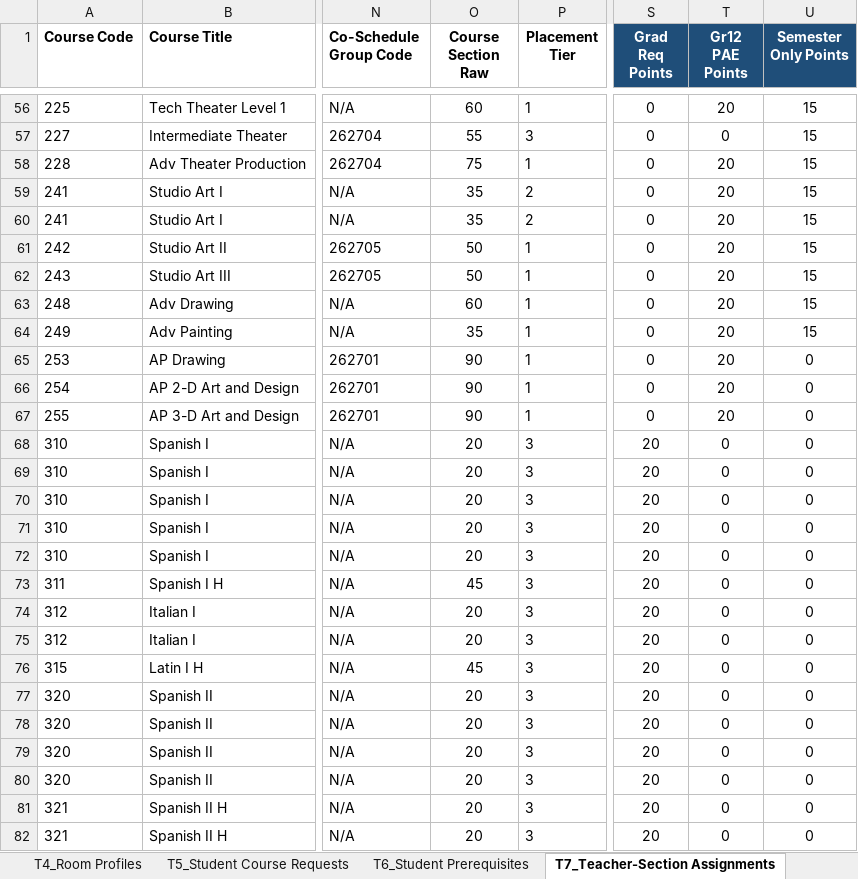
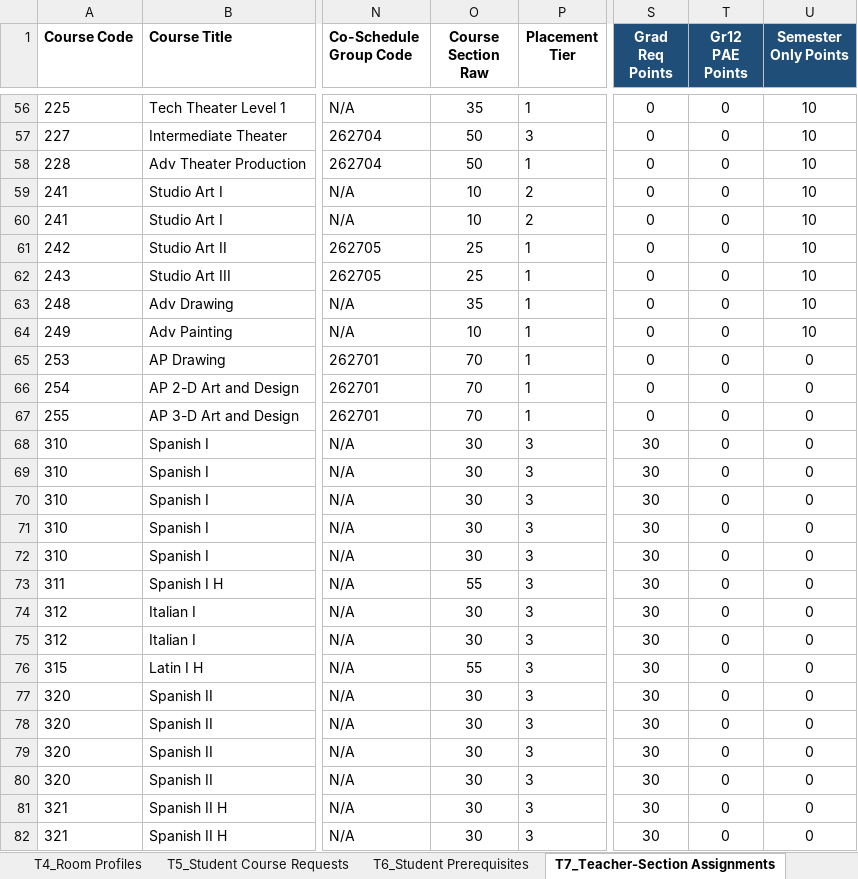
Before and after one commit to jciofalopowerllc-stack/sat-course, an Excel workbook: Engine_Templates_With_Data.xlsx, sheet T7_Teacher-Section Assignments, drawn as a sheet; only a part is shown, gaps mark what is left out; values as stored, in another font and other column widths than the file's, no borders; the diff covers the shown part only; the diff names each change by its address in the sheet, - before the commit and + after, or states it on an @@ line.

```diff
--- a/Engine_Templates_With_Data.xlsx (sheet T7_Teacher-Section Assignments)
+++ b/Engine_Templates_With_Data.xlsx (sheet T7_Teacher-Section Assignments)
-O56 (Course Section Raw): 60
+O56 (Course Section Raw): 35
-T56 (Gr12 PAE Points): 20
+T56 (Gr12 PAE Points): 0
-U56:U64 (Semester Only Points): 15
+U56:U64 (Semester Only Points): 10
-O57 (Course Section Raw): 55
+O57 (Course Section Raw): 50
-O58 (Course Section Raw): 75
+O58 (Course Section Raw): 50
-T58:T67 (Gr12 PAE Points): 20
+T58:T67 (Gr12 PAE Points): 0
-O59:O60 (Course Section Raw): 35
+O59:O60 (Course Section Raw): 10
-O61:O62 (Course Section Raw): 50
+O61:O62 (Course Section Raw): 25
-O63 (Course Section Raw): 60
+O63 (Course Section Raw): 35
-O64 (Course Section Raw): 35
+O64 (Course Section Raw): 10
-O65:O67 (Course Section Raw): 90
+O65:O67 (Course Section Raw): 70
-O68:O72 (Course Section Raw): 20
+O68:O72 (Course Section Raw): 30
-S68:S82 (Grad Req Points): 20
+S68:S82 (Grad Req Points): 30
-O73 (Course Section Raw): 45
+O73 (Course Section Raw): 55
-O74:O75 (Course Section Raw): 20
+O74:O75 (Course Section Raw): 30
-O76 (Course Section Raw): 45
+O76 (Course Section Raw): 55
-O77:O82 (Course Section Raw): 20
+O77:O82 (Course Section Raw): 30
```
Also changed, not shown: 917 edited cells elsewhere in this sheet, 2 other files.
